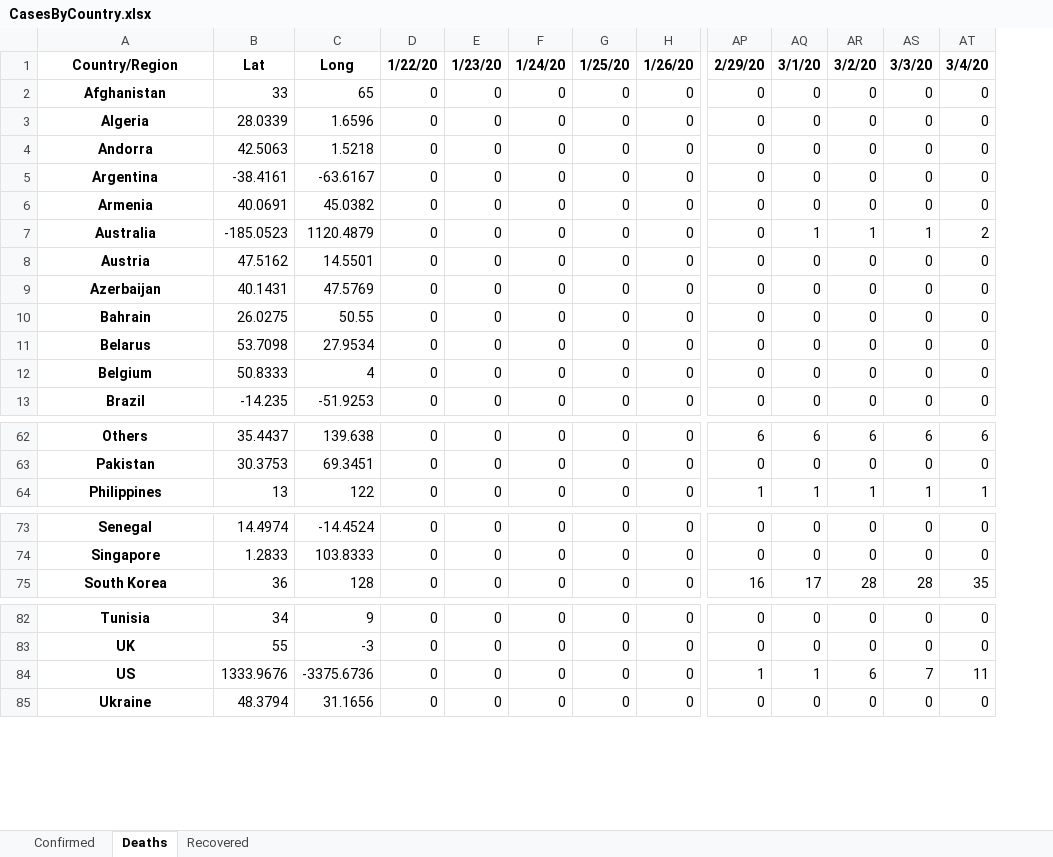
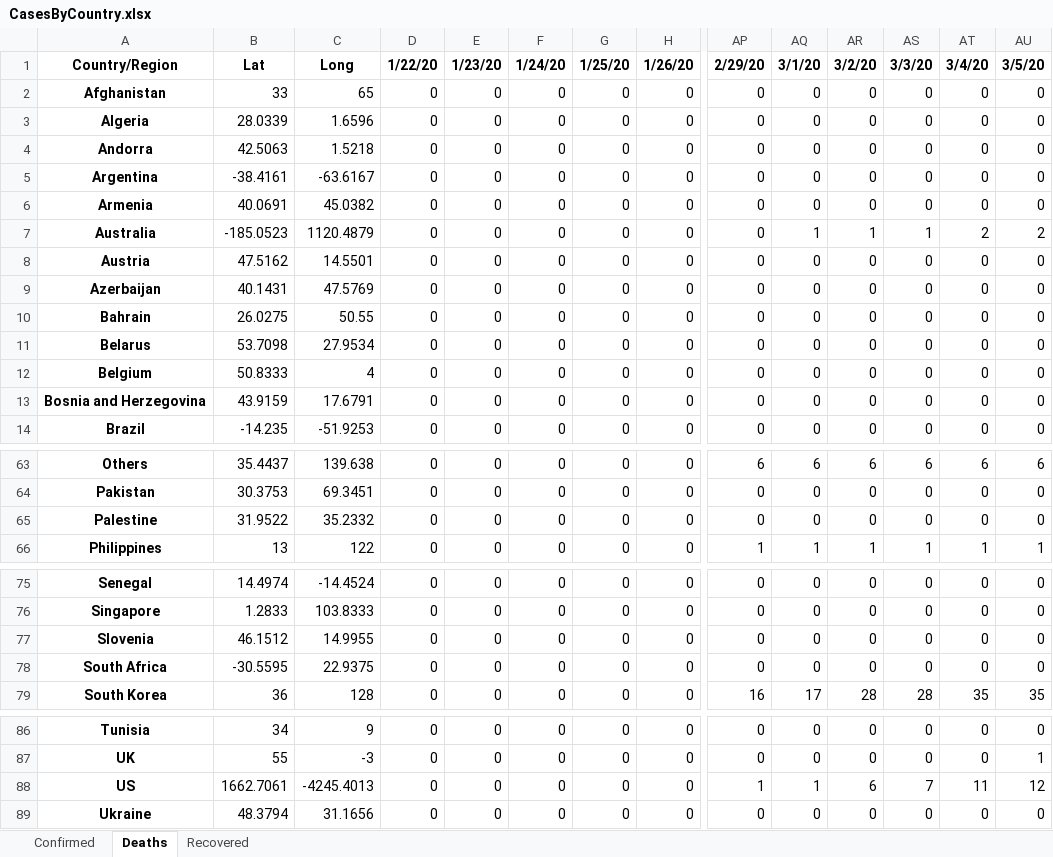
Before and after one commit to msarnacki/coronavirus-2019-nCoV, an Excel workbook: CasesByCountry.xlsx, sheet Deaths, drawn as a sheet; only a part is shown, gaps mark what is left out; values as stored, in another font and other column widths than the file's, no borders; addresses are those after the commit; rows hold the shown columns only; the diff names each change by its address in the sheet, - before the commit and + after, or states it on an @@ line.

```diff
--- a/CasesByCountry.xlsx (sheet Deaths)
+++ b/CasesByCountry.xlsx (sheet Deaths)
+column AU, rows 1-12: 3/5/20 | 0 | 0 | 0 | 0 | 0 | 2 | 0 | 0 | 0 | 0 | 0; row 14: 0; rows 63-64: 6 | 0; row 66: 1; rows 75-76: 0 | 0; row 79: 35; rows 86-89: 0 | 1 | 12 | 0
+row 13: Bosnia and Herzegovina | 43.9159 | 17.6791 | 0 | 0 | 0 | 0 | 0 | 0 | 0 | 0 | 0 | 0 | 0
+row 65: Palestine | 31.9522 | 35.2332 | 0 | 0 | 0 | 0 | 0 | 0 | 0 | 0 | 0 | 0 | 0
+row 77: Slovenia | 46.1512 | 14.9955 | 0 | 0 | 0 | 0 | 0 | 0 | 0 | 0 | 0 | 0 | 0
+row 78: South Africa | -30.5595 | 22.9375 | 0 | 0 | 0 | 0 | 0 | 0 | 0 | 0 | 0 | 0 | 0
-B88: 1333.9676
+B88: 1662.7061
-C88: -3375.6736
+C88: -4245.4013
```
Also changed, not shown: sheet Recovered, sheet Confirmed, 8 other files.
